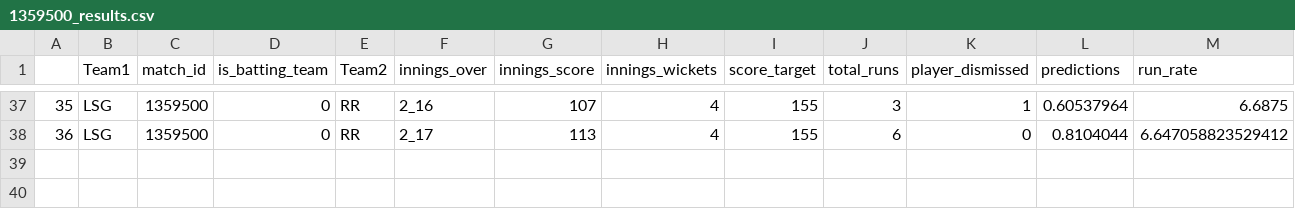
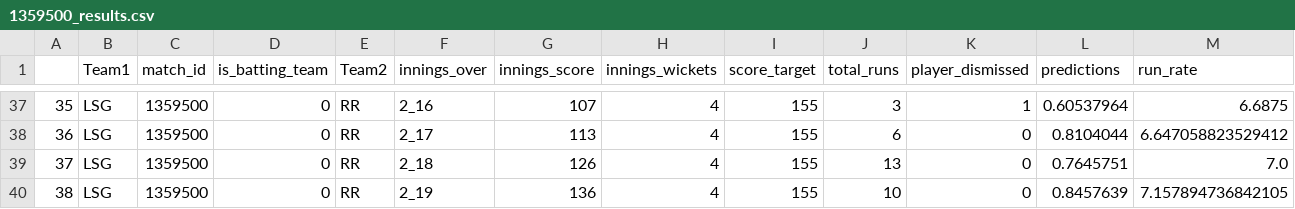
Before and after one commit to kiranbabu2/Jarvis, a CSV file: data/1359500_results.csv, drawn as a sheet; only a part is shown, gaps mark what is left out; rows hold the shown columns only; the diff names each change by its address in the sheet, - before the commit and + after, or states it on an @@ line.

Commit message:
Added Results

```diff
--- a/data/1359500_results.csv
+++ b/data/1359500_results.csv
+row 39: 37 | LSG | 1359500 | 0 | RR | 2_18 | 126 | 4 | 155 | 13 | 0 | 0.7645751 | 7.0
+row 40: 38 | LSG | 1359500 | 0 | RR | 2_19 | 136 | 4 | 155 | 10 | 0 | 0.8457639 | 7.157894736842105
```
